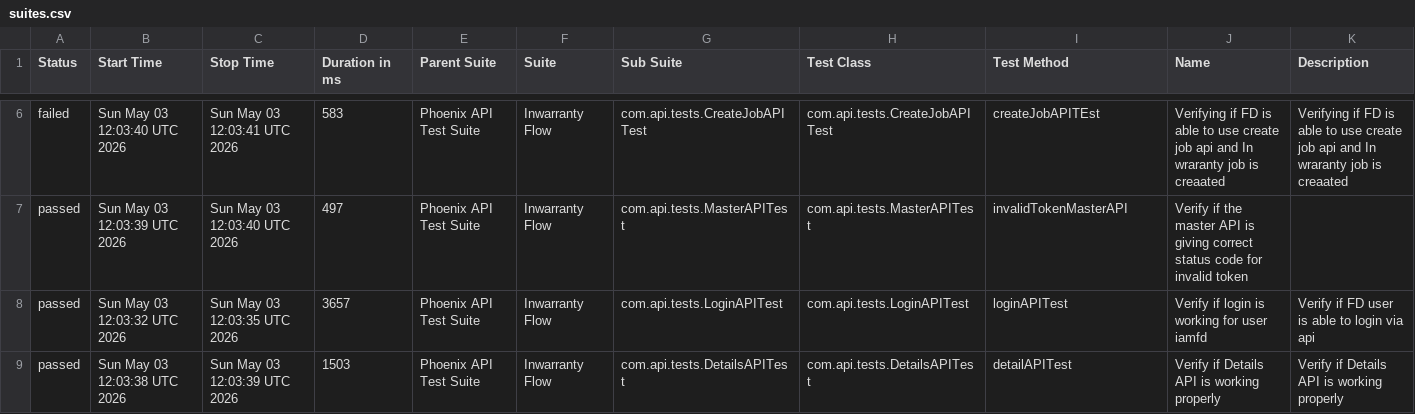
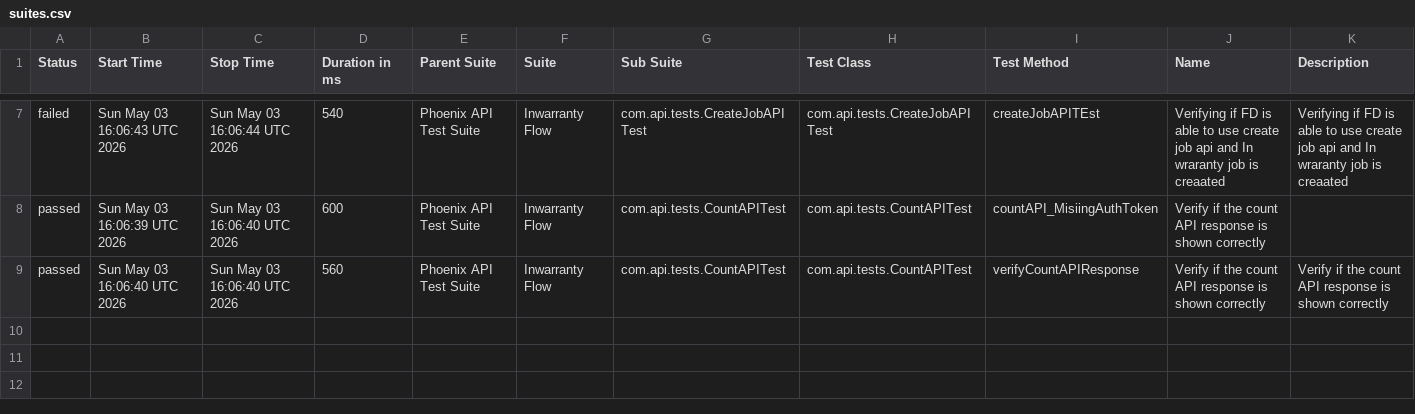
Before and after one commit to idavinde/PhoenixTestAutomationFramwork, a CSV file: data/suites.csv, drawn as a sheet; only a part is shown, gaps mark what is left out; the diff covers the shown part only.

```diff
--- a/data/suites.csv
+++ b/data/suites.csv
@@ -6,4 +7,3 @@
-"failed","Sun May 03 12:03:40 UTC 2026","Sun May 03 12:03:41 UTC 2026","583","Phoenix API Test Suite","Inwarranty Flow","com.api.tests.CreateJobAPITest","com.api.tests.CreateJobAPITest","createJobAPITEst","Verifying if FD is able to use create job api and In wraranty job is creaated ","Verifying if FD is able to use create job api and In wraranty job is creaated"
-"passed","Sun May 03 12:03:39 UTC 2026","Sun May 03 12:03:40 UTC 2026","497","Phoenix API Test Suite","Inwarranty Flow","com.api.tests.MasterAPITest","com.api.tests.MasterAPITest","invalidTokenMasterAPI","Verify if the master API is giving correct status code for invalid token",""
-"passed","Sun May 03 12:03:32 UTC 2026","Sun May 03 12:03:35 UTC 2026","3657","Phoenix API Test Suite","Inwarranty Flow","com.api.tests.LoginAPITest","com.api.tests.LoginAPITest","loginAPITest","Verify if login is working for user iamfd","Verify if FD user is able to login via api"
-"passed","Sun May 03 12:03:38 UTC 2026","Sun May 03 12:03:39 UTC 2026","1503","Phoenix API Test Suite","Inwarranty Flow","com.api.tests.DetailsAPITest","com.api.tests.DetailsAPITest","detailAPITest","Verify if Details API is working properly","Verify if Details API is working properly"
+"failed","Sun May 03 16:06:43 UTC 2026","Sun May 03 16:06:44 UTC 2026","540","Phoenix API Test Suite","Inwarranty Flow","com.api.tests.CreateJobAPITest","com.api.tests.CreateJobAPITest","createJobAPITEst","Verifying if FD is able to use create job api and In wraranty job is creaated ","Verifying if FD is able to use create job api and In wraranty job is creaated"
+"passed","Sun May 03 16:06:39 UTC 2026","Sun May 03 16:06:40 UTC 2026","600","Phoenix API Test Suite","Inwarranty Flow","com.api.tests.CountAPITest","com.api.tests.CountAPITest","countAPI_MisiingAuthToken","Verify if the count API response is shown correctly",""
+"passed","Sun May 03 16:06:40 UTC 2026","Sun May 03 16:06:40 UTC 2026","560","Phoenix API Test Suite","Inwarranty Flow","com.api.tests.CountAPITest","com.api.tests.CountAPITest","verifyCountAPIResponse","Verify if the count API response is shown correctly","Verify if the count API response is shown correctly"
```
Also changed, not shown: 1 added row and 31 edited cells elsewhere in this file, data/behaviors.csv, 50 other files.
